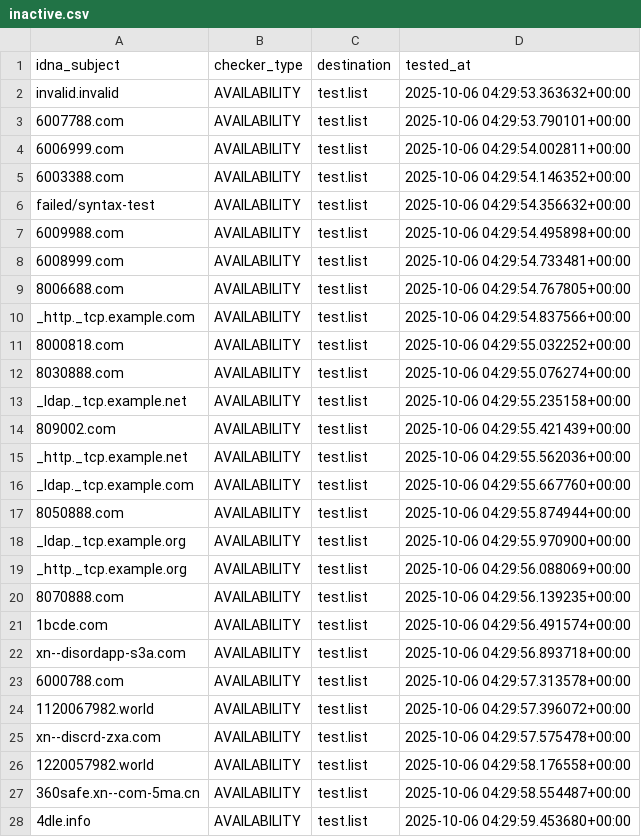
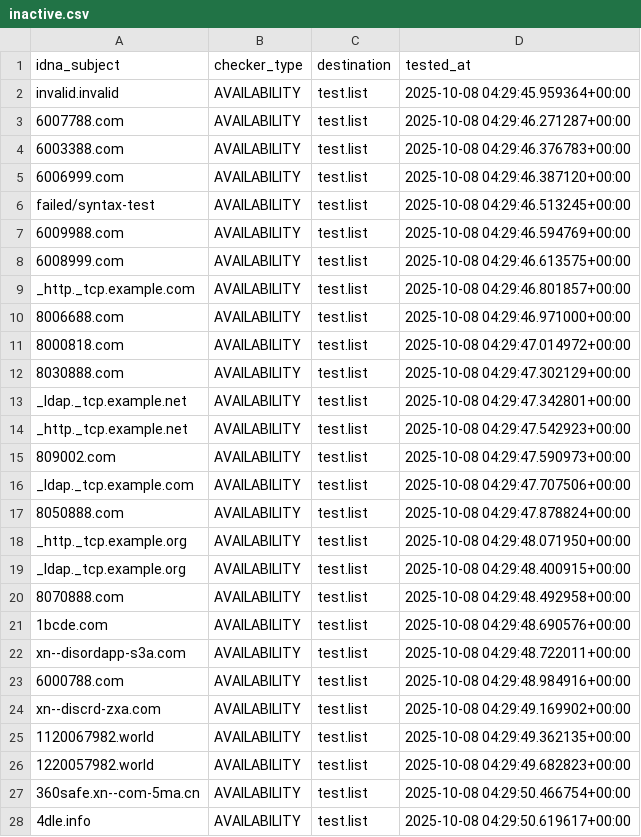
Before and after one commit to PyFunceble/ci_test, a CSV file: .pyfunceble/inactive.csv, drawn as a sheet; only a part is shown; the diff covers the shown part only.

```diff
--- a/.pyfunceble/inactive.csv
+++ b/.pyfunceble/inactive.csv
@@ -1,28 +1,28 @@
 idna_subject,checker_type,destination,tested_at
-invalid.invalid,AVAILABILITY,test.list,2025-10-06 04:29:53.363632+00:00
-6007788.com,AVAILABILITY,test.list,2025-10-06 04:29:53.790101+00:00
-6006999.com,AVAILABILITY,test.list,2025-10-06 04:29:54.002811+00:00
-6003388.com,AVAILABILITY,test.list,2025-10-06 04:29:54.146352+00:00
-failed/syntax-test,AVAILABILITY,test.list,2025-10-06 04:29:54.356632+00:00
-6009988.com,AVAILABILITY,test.list,2025-10-06 04:29:54.495898+00:00
-6008999.com,AVAILABILITY,test.list,2025-10-06 04:29:54.733481+00:00
-8006688.com,AVAILABILITY,test.list,2025-10-06 04:29:54.767805+00:00
-_http._tcp.example.com,AVAILABILITY,test.list,2025-10-06 04:29:54.837566+00:00
-8000818.com,AVAILABILITY,test.list,2025-10-06 04:29:55.032252+00:00
-8030888.com,AVAILABILITY,test.list,2025-10-06 04:29:55.076274+00:00
-_ldap._tcp.example.net,AVAILABILITY,test.list,2025-10-06 04:29:55.235158+00:00
-809002.com,AVAILABILITY,test.list,2025-10-06 04:29:55.421439+00:00
-_http._tcp.example.net,AVAILABILITY,test.list,2025-10-06 04:29:55.562036+00:00
-_ldap._tcp.example.com,AVAILABILITY,test.list,2025-10-06 04:29:55.667760+00:00
-8050888.com,AVAILABILITY,test.list,2025-10-06 04:29:55.874944+00:00
-_ldap._tcp.example.org,AVAILABILITY,test.list,2025-10-06 04:29:55.970900+00:00
-_http._tcp.example.org,AVAILABILITY,test.list,2025-10-06 04:29:56.088069+00:00
-8070888.com,AVAILABILITY,test.list,2025-10-06 04:29:56.139235+00:00
-1bcde.com,AVAILABILITY,test.list,2025-10-06 04:29:56.491574+00:00
-xn--disordapp-s3a.com,AVAILABILITY,test.list,2025-10-06 04:29:56.893718+00:00
-6000788.com,AVAILABILITY,test.list,2025-10-06 04:29:57.313578+00:00
-1120067982.world,AVAILABILITY,test.list,2025-10-06 04:29:57.396072+00:00
-xn--discrd-zxa.com,AVAILABILITY,test.list,2025-10-06 04:29:57.575478+00:00
-1220057982.world,AVAILABILITY,test.list,2025-10-06 04:29:58.176558+00:00
-360safe.xn--com-5ma.cn,AVAILABILITY,test.list,2025-10-06 04:29:58.554487+00:00
-4dle.info,AVAILABILITY,test.list,2025-10-06 04:29:59.453680+00:00
+invalid.invalid,AVAILABILITY,test.list,2025-10-08 04:29:45.959364+00:00
+6007788.com,AVAILABILITY,test.list,2025-10-08 04:29:46.271287+00:00
+6003388.com,AVAILABILITY,test.list,2025-10-08 04:29:46.376783+00:00
+6006999.com,AVAILABILITY,test.list,2025-10-08 04:29:46.387120+00:00
+failed/syntax-test,AVAILABILITY,test.list,2025-10-08 04:29:46.513245+00:00
+6009988.com,AVAILABILITY,test.list,2025-10-08 04:29:46.594769+00:00
+6008999.com,AVAILABILITY,test.list,2025-10-08 04:29:46.613575+00:00
+_http._tcp.example.com,AVAILABILITY,test.list,2025-10-08 04:29:46.801857+00:00
+8006688.com,AVAILABILITY,test.list,2025-10-08 04:29:46.971000+00:00
+8000818.com,AVAILABILITY,test.list,2025-10-08 04:29:47.014972+00:00
+8030888.com,AVAILABILITY,test.list,2025-10-08 04:29:47.302129+00:00
+_ldap._tcp.example.net,AVAILABILITY,test.list,2025-10-08 04:29:47.342801+00:00
+_http._tcp.example.net,AVAILABILITY,test.list,2025-10-08 04:29:47.542923+00:00
+809002.com,AVAILABILITY,test.list,2025-10-08 04:29:47.590973+00:00
+_ldap._tcp.example.com,AVAILABILITY,test.list,2025-10-08 04:29:47.707506+00:00
+8050888.com,AVAILABILITY,test.list,2025-10-08 04:29:47.878824+00:00
+_http._tcp.example.org,AVAILABILITY,test.list,2025-10-08 04:29:48.071950+00:00
+_ldap._tcp.example.org,AVAILABILITY,test.list,2025-10-08 04:29:48.400915+00:00
+8070888.com,AVAILABILITY,test.list,2025-10-08 04:29:48.492958+00:00
+1bcde.com,AVAILABILITY,test.list,2025-10-08 04:29:48.690576+00:00
+xn--disordapp-s3a.com,AVAILABILITY,test.list,2025-10-08 04:29:48.722011+00:00
+6000788.com,AVAILABILITY,test.list,2025-10-08 04:29:48.984916+00:00
+xn--discrd-zxa.com,AVAILABILITY,test.list,2025-10-08 04:29:49.169902+00:00
+1120067982.world,AVAILABILITY,test.list,2025-10-08 04:29:49.362135+00:00
+1220057982.world,AVAILABILITY,test.list,2025-10-08 04:29:49.682823+00:00
+360safe.xn--com-5ma.cn,AVAILABILITY,test.list,2025-10-08 04:29:50.466754+00:00
+4dle.info,AVAILABILITY,test.list,2025-10-08 04:29:50.619617+00:00
```
Also changed, not shown: 1 edited cell elsewhere in this file, 8 other files.
